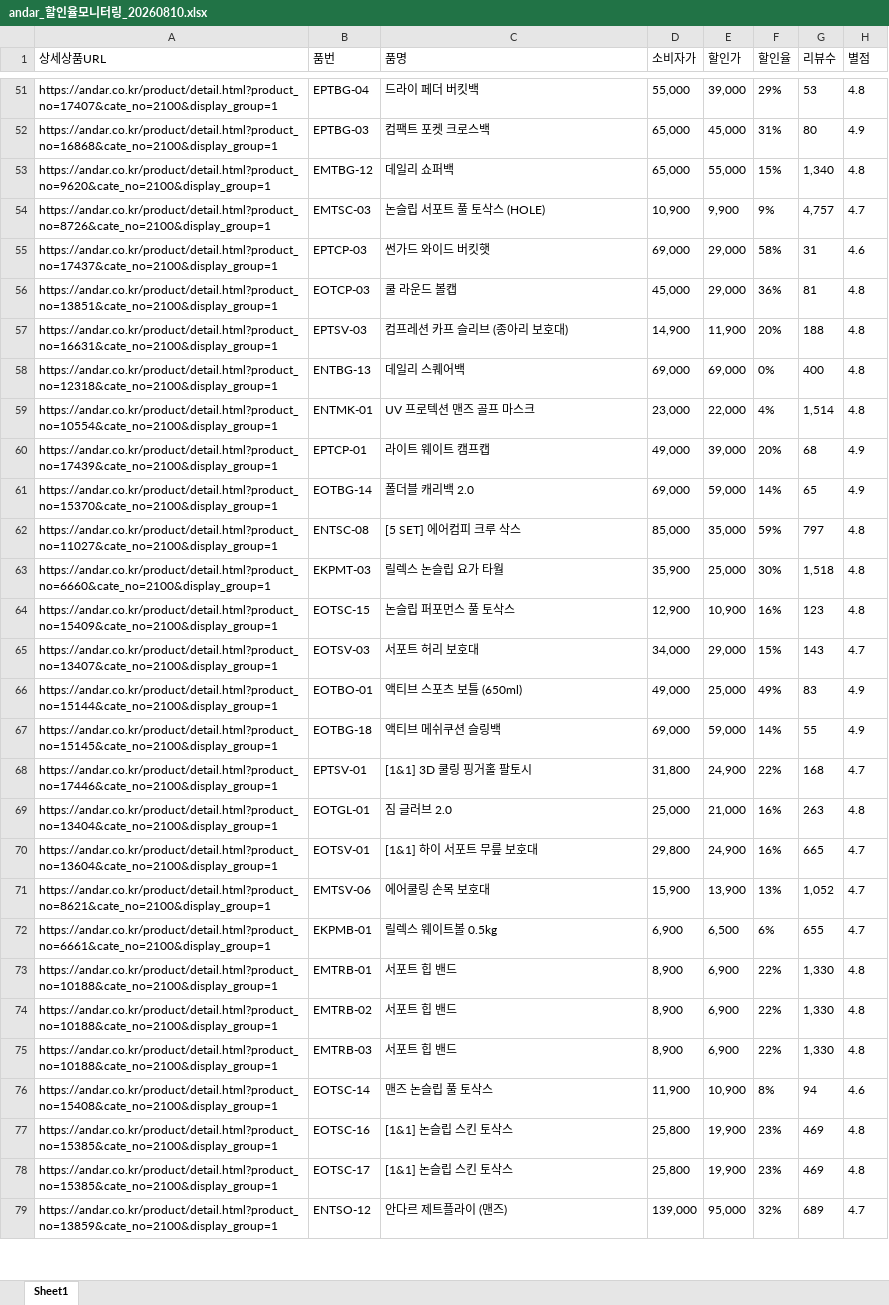
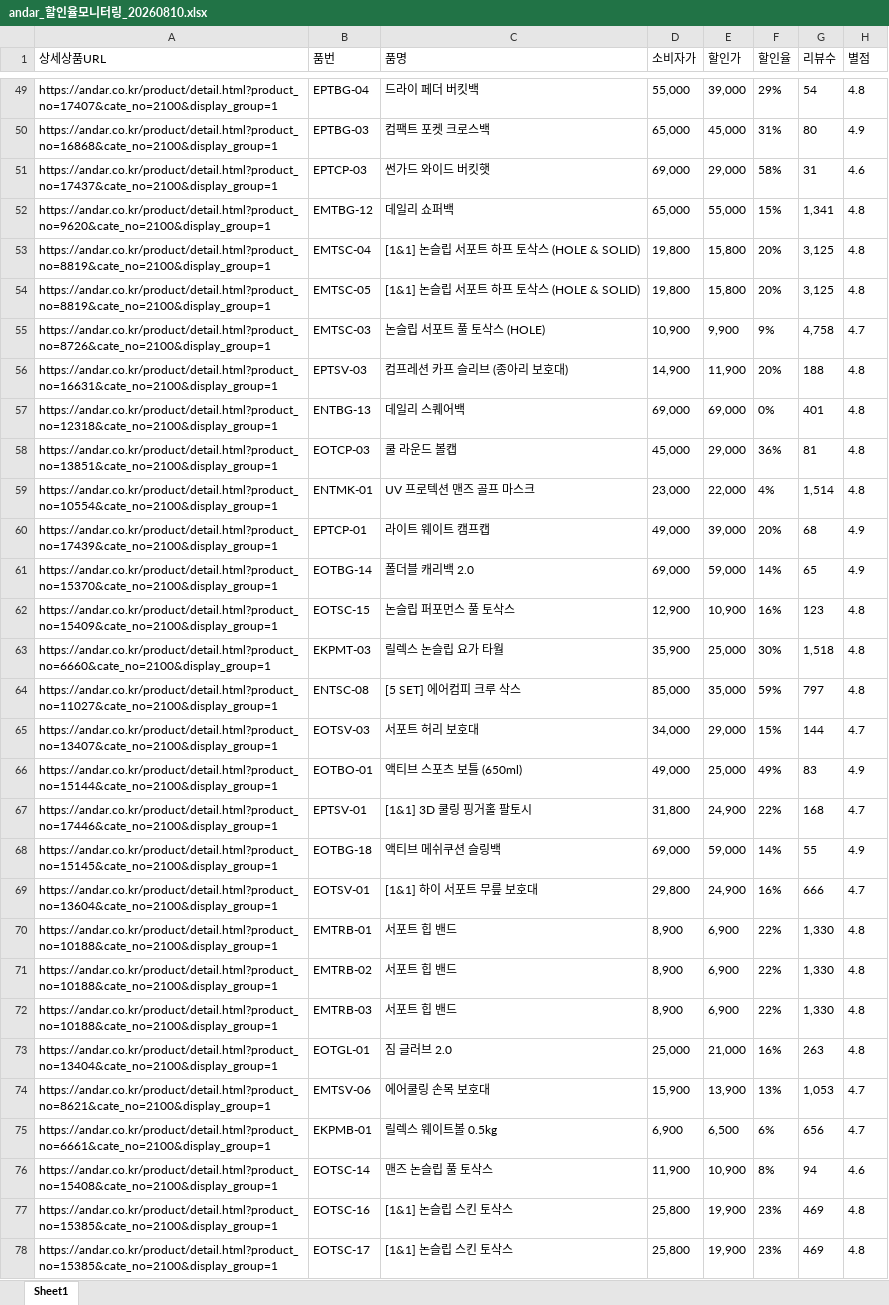
Before and after one commit to yupee-pretty/andar-scrape, an Excel workbook: results/andar_할인율모니터링_20260810.xlsx, sheet Sheet1, drawn as a sheet; only a part is shown, gaps mark what is left out; the shorter side is filled out with more unchanged rows; values as stored, in another font and other column widths than the file's, no borders; removed rows and columns are numbered as before the commit, all else as after; the diff covers the shown part only; the diff names each change by its address in the sheet, - before the commit and + after, or states it on an @@ line.

```diff
--- a/results/andar_할인율모니터링_20260810.xlsx (sheet Sheet1)
+++ b/results/andar_할인율모니터링_20260810.xlsx (sheet Sheet1)
-G49 (리뷰수): 53
+G49 (리뷰수): 54
-row 53: https://andar.co.kr/product/detail.html?product_no=9620&cate_no=2100&display_group=1 | EMTBG-12 | 데일리 쇼퍼백 | 65,000 | 55,000 | 15% | 1,340 | 4.8
-row 54: https://andar.co.kr/product/detail.html?product_no=8726&cate_no=2100&display_group=1 | EMTSC-03 | 논슬립 서포트 풀 토삭스 (HOLE) | 10,900 | 9,900 | 9% | 4,757 | 4.7
+row 52: https://andar.co.kr/product/detail.html?product_no=9620&cate_no=2100&display_group=1 | EMTBG-12 | 데일리 쇼퍼백 | 65,000 | 55,000 | 15% | 1,341 | 4.8
+row 53: https://andar.co.kr/product/detail.html?product_no=8819&cate_no=2100&display_group=1 | EMTSC-04 | [1&1] 논슬립 서포트 하프 토삭스 (HOLE & SOLID) | 19,800 | 15,800 | 20% | 3,125 | 4.8
+row 54: https://andar.co.kr/product/detail.html?product_no=8819&cate_no=2100&display_group=1 | EMTSC-05 | [1&1] 논슬립 서포트 하프 토삭스 (HOLE & SOLID) | 19,800 | 15,800 | 20% | 3,125 | 4.8
+row 55: https://andar.co.kr/product/detail.html?product_no=8726&cate_no=2100&display_group=1 | EMTSC-03 | 논슬립 서포트 풀 토삭스 (HOLE) | 10,900 | 9,900 | 9% | 4,758 | 4.7
@@ row 57 moved to row 56: https://andar.co.kr/product/detail.html?… @@
+row 57: https://andar.co.kr/product/detail.html?product_no=12318&cate_no=2100&display_group=1 | ENTBG-13 | 데일리 스퀘어백 | 69,000 | 69,000 | 0% | 401 | 4.8
-row 58: https://andar.co.kr/product/detail.html?product_no=12318&cate_no=2100&display_group=1 | ENTBG-13 | 데일리 스퀘어백 | 69,000 | 69,000 | 0% | 400 | 4.8
@@ row 64 moved to row 62: https://andar.co.kr/product/detail.html?… @@
-G65 (리뷰수): 143
+G65 (리뷰수): 144
@@ row 68 moved to row 67: https://andar.co.kr/product/detail.html?… @@
-G69 (리뷰수): 665
+G69 (리뷰수): 666
-row 71: https://andar.co.kr/product/detail.html?product_no=8621&cate_no=2100&display_group=1 | EMTSV-06 | 에어쿨링 손목 보호대 | 15,900 | 13,900 | 13% | 1,052 | 4.7
-row 72: https://andar.co.kr/product/detail.html?product_no=6661&cate_no=2100&display_group=1 | EKPMB-01 | 릴렉스 웨이트볼 0.5kg | 6,900 | 6,500 | 6% | 655 | 4.7
@@ row 69 moved to row 73: https://andar.co.kr/product/detail.html?… @@
+row 74: https://andar.co.kr/product/detail.html?product_no=8621&cate_no=2100&display_group=1 | EMTSV-06 | 에어쿨링 손목 보호대 | 15,900 | 13,900 | 13% | 1,053 | 4.7
+row 75: https://andar.co.kr/product/detail.html?product_no=6661&cate_no=2100&display_group=1 | EKPMB-01 | 릴렉스 웨이트볼 0.5kg | 6,900 | 6,500 | 6% | 656 | 4.7
```
Also changed, not shown: 12 added rows, 14 removed rows, 29 moved rows and 12 edited cells elsewhere in this sheet.
